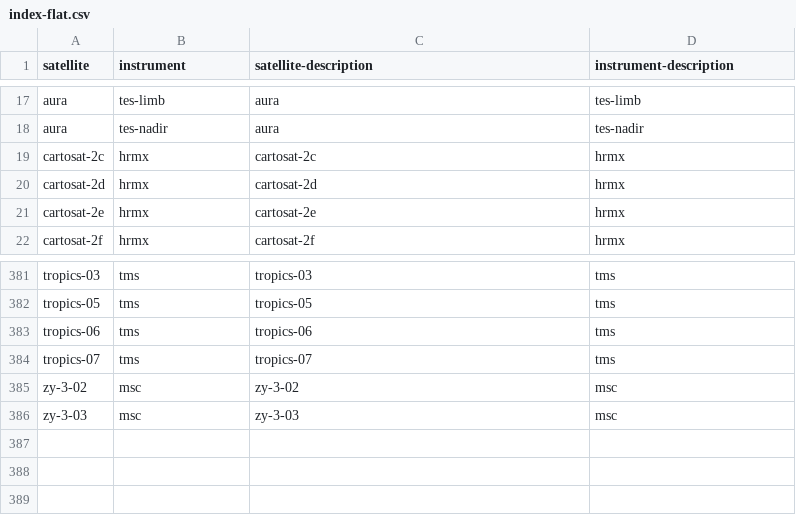
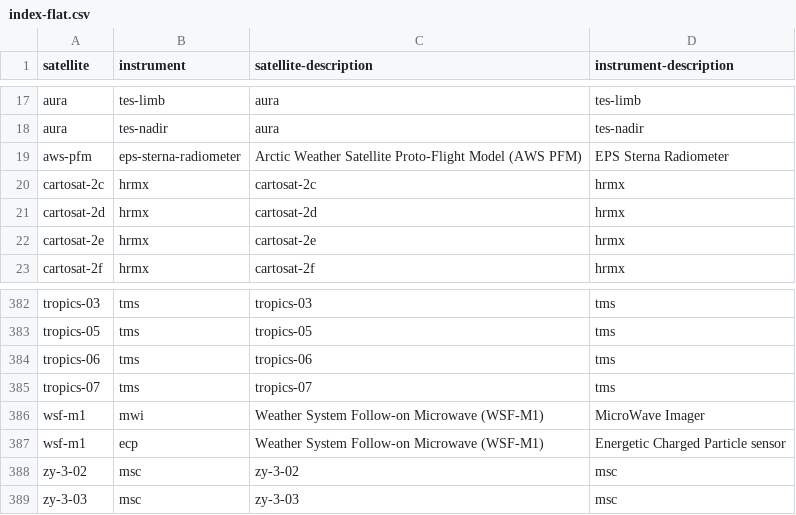
Before and after one commit to wmo-im/wis2-topic-hierarchy, a CSV file: topic-hierarchy/earth-system-discipline/weather/space-based-observations/index-flat.csv, drawn as a sheet; only a part is shown, gaps mark what is left out; the diff names each change by its address in the sheet, - before the commit and + after, or states it on an @@ line.

Commit message:
add satellites

```diff
--- a/topic-hierarchy/earth-system-discipline/weather/space-based-observations/index-flat.csv
+++ b/topic-hierarchy/earth-system-discipline/weather/space-based-observations/index-flat.csv
+row 19: aws-pfm | eps-sterna-radiometer | Arctic Weather Satellite Proto-Flight Model (AWS PFM) | EPS Sterna Radiometer
+row 386: wsf-m1 | mwi | Weather System Follow-on Microwave (WSF-M1) | MicroWave Imager
+row 387: wsf-m1 | ecp | Weather System Follow-on Microwave (WSF-M1) | Energetic Charged Particle sensor
```
